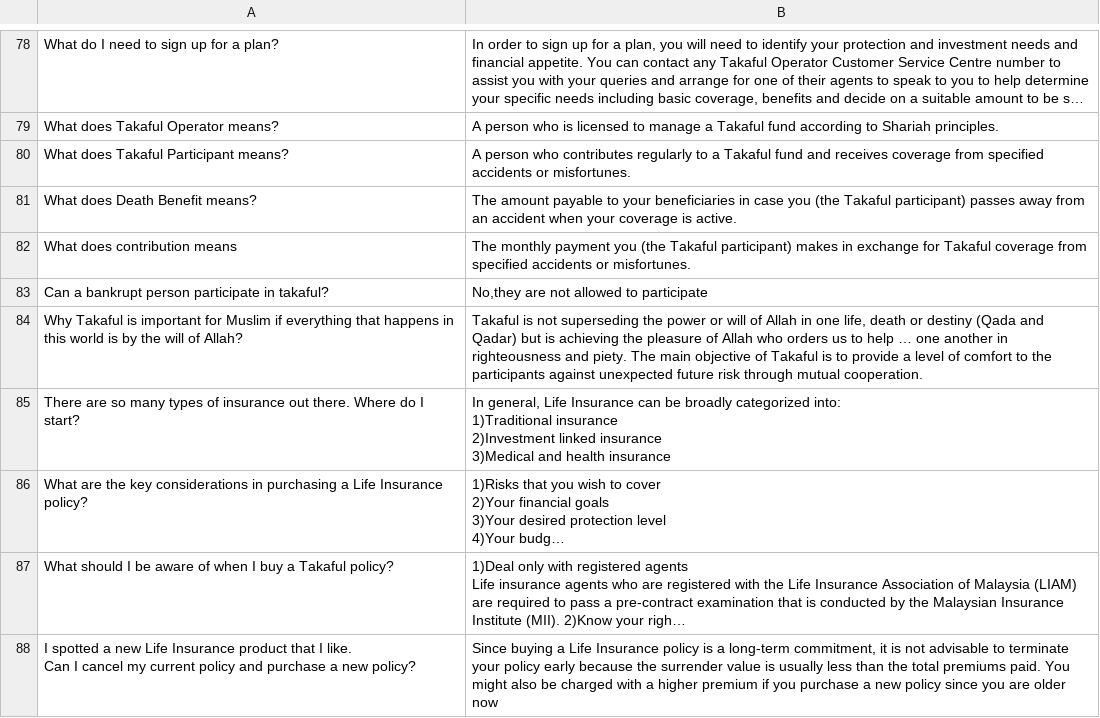
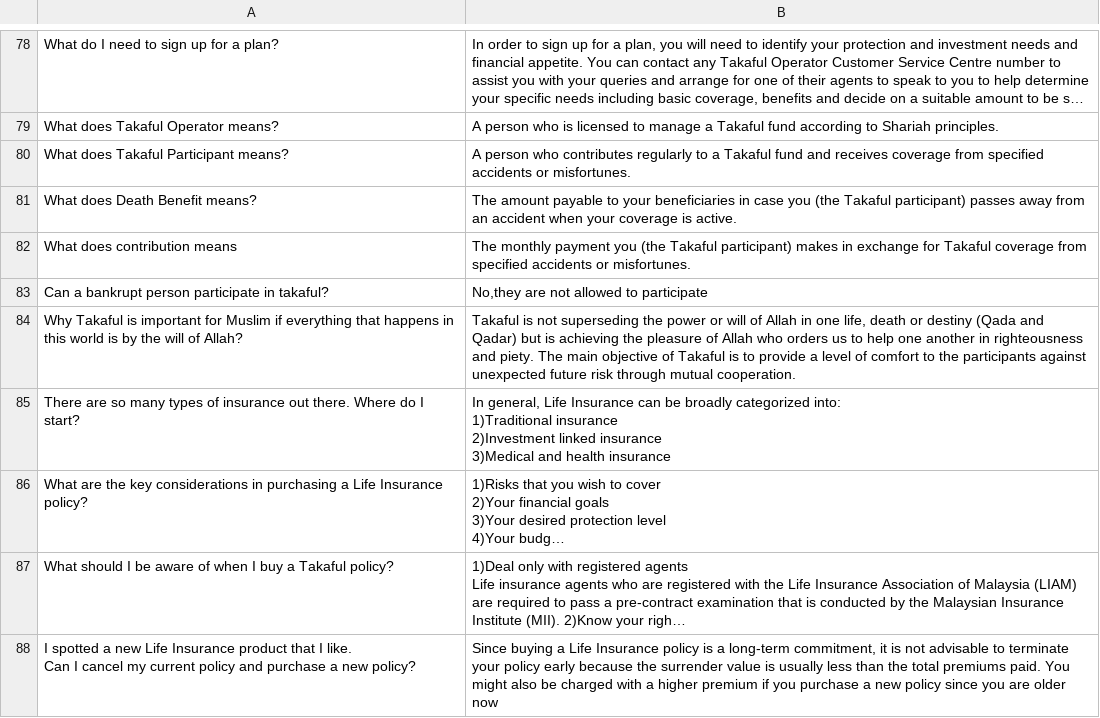
Before and after one commit to Panzer-Kun/STIX3923_TakafulSearchEngine, a CSV file: AIA_TakafulCombined.csv, drawn as a sheet; only a part is shown, gaps mark what is left out; long unchanged cells end in ….

Commit message:
Add files via upload

```diff
--- a/AIA_TakafulCombined.csv
+++ b/AIA_TakafulCombined.csv
@@ -125,3 +125,3 @@ What does contribution means,The monthly payment you (the Takaful participant) m
 Can a bankrupt person participate in takaful?,"No,they are not allowed to participate"
-Why Takaful is important for Muslim if everything that happens in this world is by the will of Allah?,"Takaful is not superseding the power or will of Allah in one  life, death or destiny (Qada and Qadar) but is achieving the pleasure of Allah who orders us to  help … one another in righteousness and piety. The main objective of Takaful is to provide a level of comfort to the participants against unexpected future risk through mutual cooperation."
+Why Takaful is important for Muslim if everything that happens in this world is by the will of Allah?,"Takaful is not superseding the power or will of Allah in one  life, death or destiny (Qada and Qadar) but is achieving the pleasure of Allah who orders us to help one another in righteousness and piety. The main objective of Takaful is to provide a level of comfort to the participants against unexpected future risk through mutual cooperation."
 There are so many types of insurance out there. Where do I start?,"In general, Life Insurance can be broadly categorized into:
```
